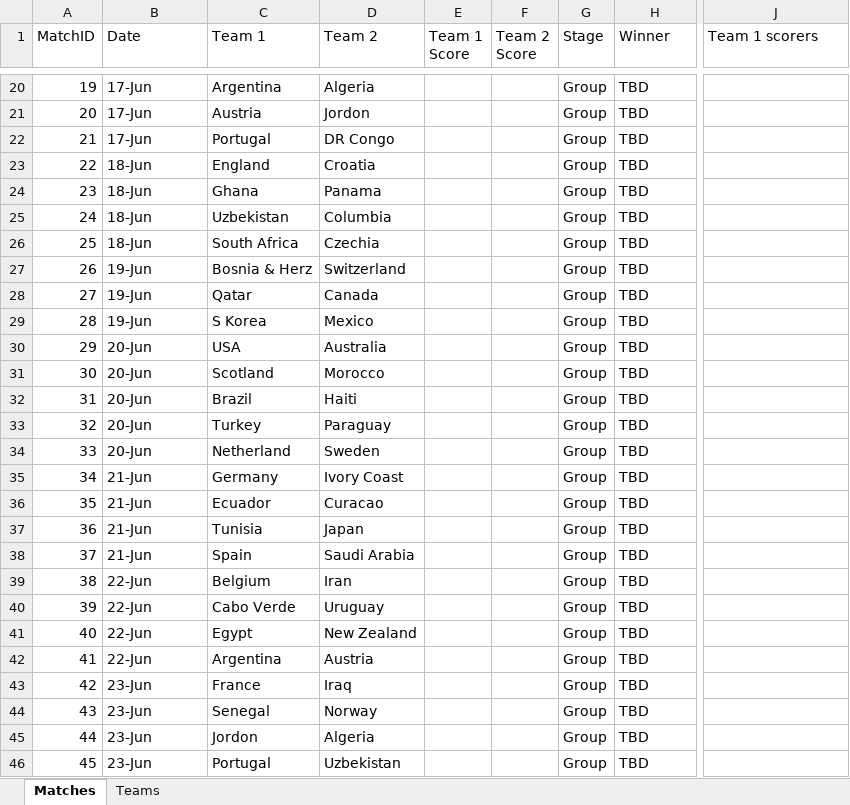
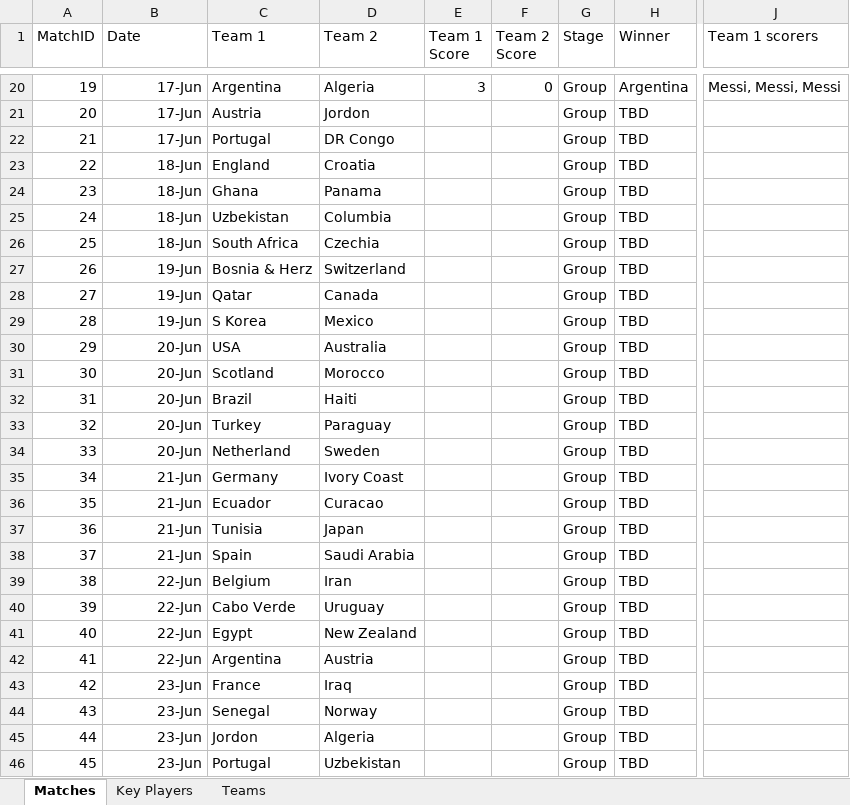
Before and after one commit to qisantanu/fifa2026, an Excel workbook: data/world_cup_2026.xlsx, sheet Matches, drawn as a sheet; only a part is shown, gaps mark what is left out; values as stored, in another font and other column widths than the file's, no borders; charts and pictures not drawn; the diff covers the shown part only; the diff names each change by its address in the sheet, - before the commit and + after, or states it on an @@ line.

```diff
--- a/data/world_cup_2026.xlsx (sheet Matches)
+++ b/data/world_cup_2026.xlsx (sheet Matches)
+sheet tab: Key Players
-B20:B46 alignment: left
+B20:B46 alignment: right
-E20 (Team 1 Score): (empty)
+E20 (Team 1 Score): 3
-F20 (Team 2 Score): (empty)
+F20 (Team 2 Score): 0
-H20 (Winner): TBD
+H20 (Winner): Argentina
-J20 (Team 1 scorers): (empty)
+J20 (Team 1 scorers): Messi, Messi, Messi
```
Also changed, not shown: 37 edited cells and cell formats elsewhere in this sheet, sheet Teams, charts or pictures, 4 other files.
